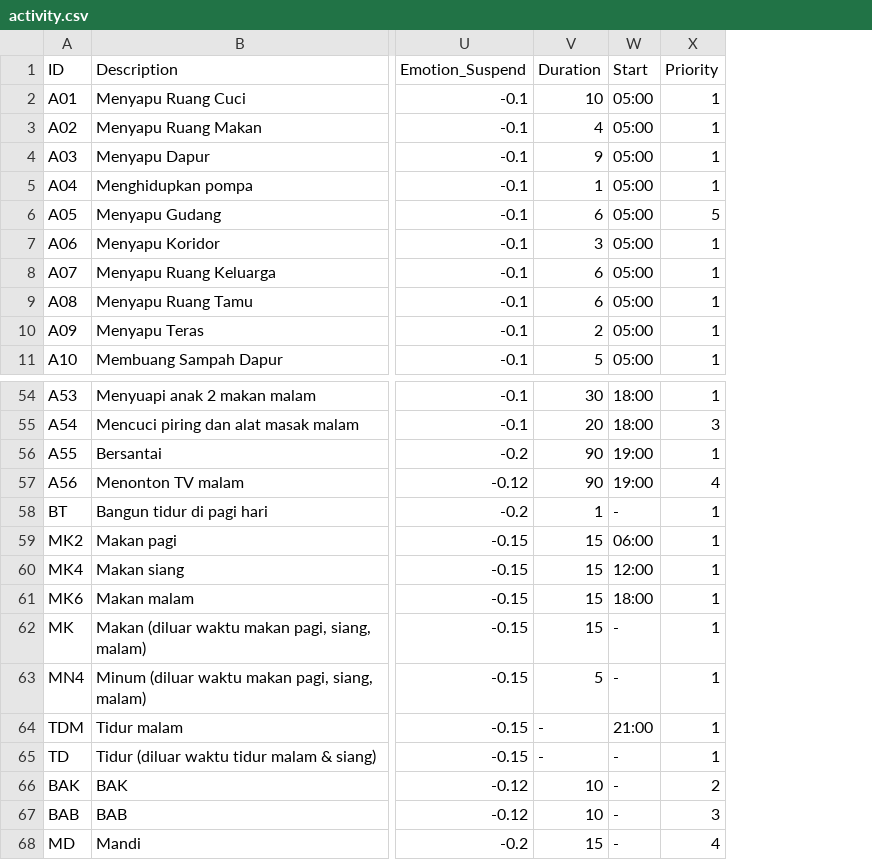
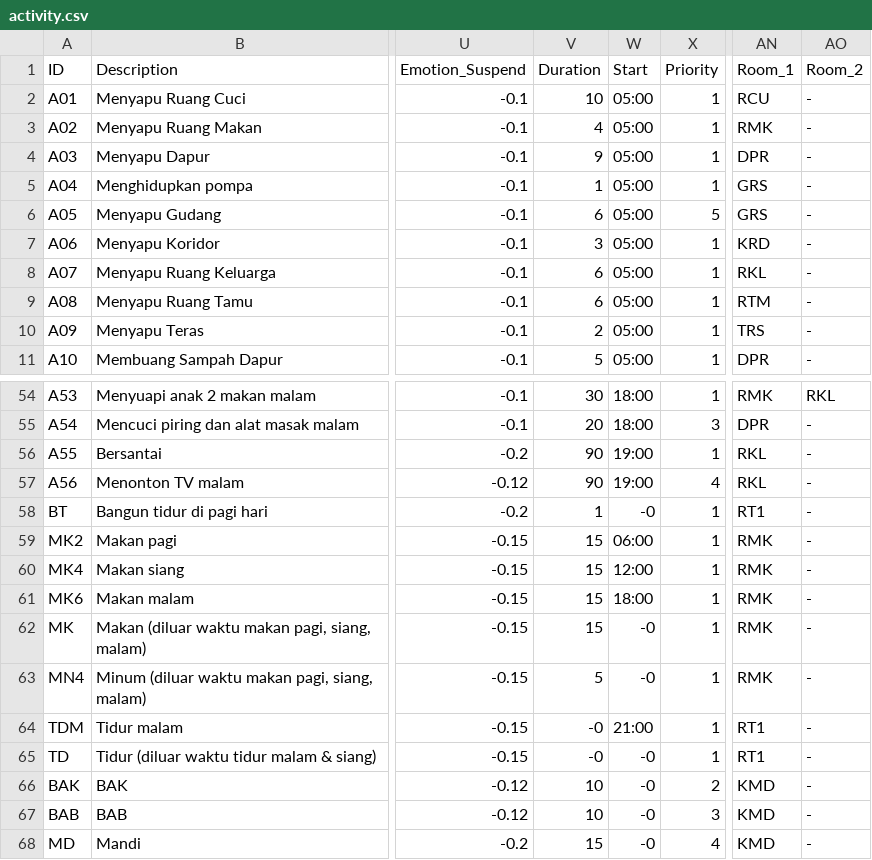
Before and after one commit to jackthezipper/homesimulation, a CSV file: res/paula/ayah/activity.csv, drawn as a sheet; only a part is shown, gaps mark what is left out; the diff names each change by its address in the sheet, - before the commit and + after, or states it on an @@ line.

Commit message:
- start merging modul to main project(WIP)

```diff
--- a/res/paula/ayah/activity.csv
+++ b/res/paula/ayah/activity.csv
+column AN (Room_1), rows 2-11: RCU | RMK | DPR | GRS | GRS | KRD | RKL | RTM | TRS | DPR; rows 54-68: RMK | DPR | RKL | RKL | RT1 | RMK | RMK | RMK | RMK | RMK | RT1 | RT1 | KMD | KMD | KMD
+column AO (Room_2), rows 2-11: all -; rows 54-68: RKL | - | - | - | - | - | - | - | - | - | - | - | - | - | -
-W58 (Start): -
+W58 (Start): -0
-W62:W63 (Start): -
+W62:W63 (Start): -0
-V64:V65 (Duration): -
+V64:V65 (Duration): -0
-W65:W68 (Start): -
+W65:W68 (Start): -0
```
Also changed, not shown: 8 other files.
